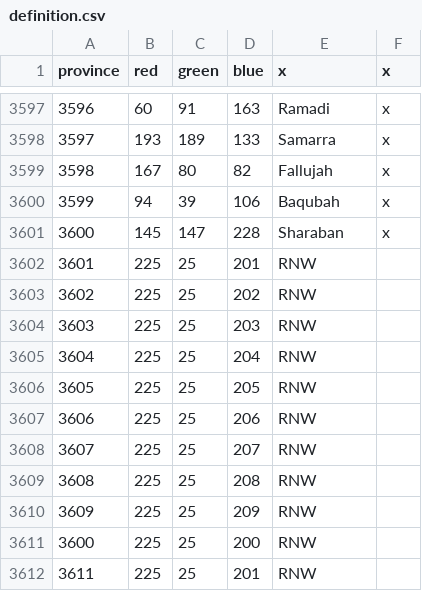
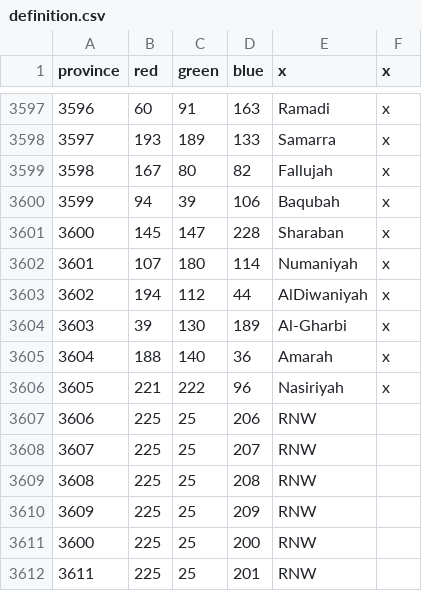
Before and after one commit to AlejandroGiner/Lux-in-Tenebris, a CSV file: map/definition.csv, drawn as a sheet; only a part is shown, gaps mark what is left out.

```diff
--- a/map/definition.csv
+++ b/map/definition.csv
@@ -3601,7 +3601,7 @@ province;red;green;blue;x;x
 3600;145;147;228;Sharaban;x
-3601;225;25;201;RNW
-3602;225;25;202;RNW
-3603;225;25;203;RNW
-3604;225;25;204;RNW
-3605;225;25;205;RNW
+3601;107;180;114;Numaniyah;x
+3602;194;112;44;AlDiwaniyah;x
+3603;39;130;189;Al-Gharbi;x
+3604;188;140;36;Amarah;x
+3605;221;222;96;Nasiriyah;x
 3606;225;25;206;RNW
```
Also changed, not shown: 14 other files.
